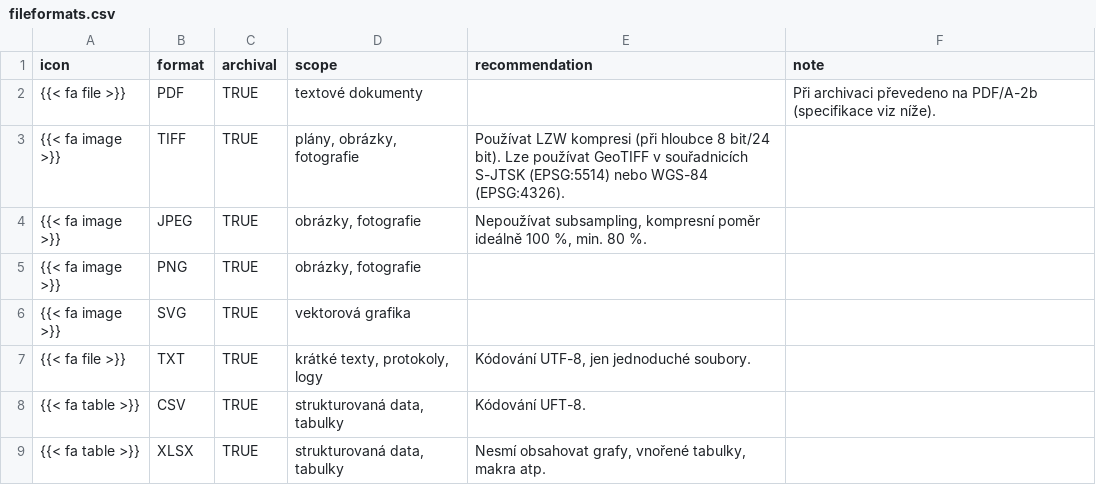
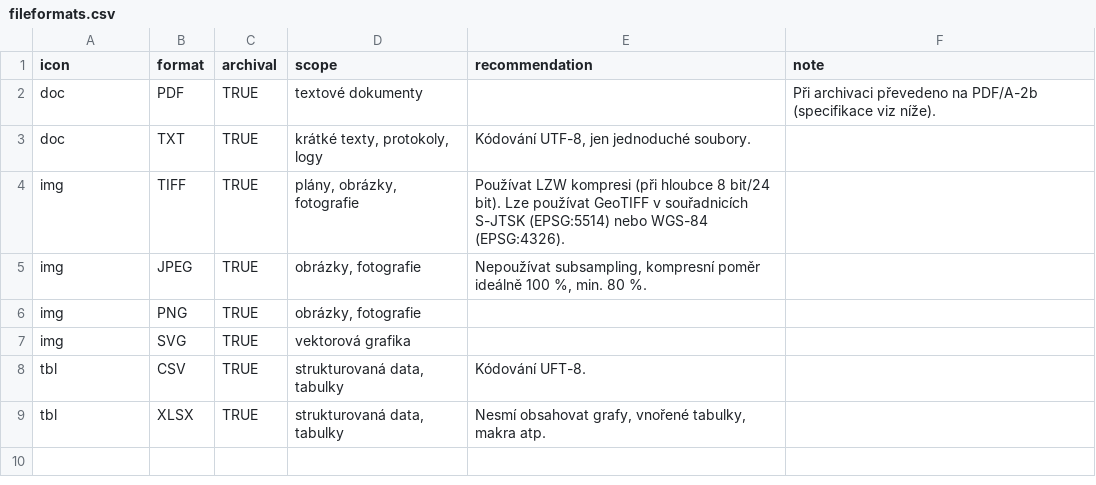
Before and after one commit to ARUP-CAS/aiscr-webamcr-help, a CSV file: amcr/tabs/fileformats.csv, drawn as a sheet.

Commit message:
fix tab. doc. formats fontawesome -> bs icons

```diff
--- a/amcr/tabs/fileformats.csv
+++ b/amcr/tabs/fileformats.csv
@@ -1,9 +1,9 @@
 "icon","format","archival","scope","recommendation","note"
-"{{< fa file >}}","PDF","TRUE","textové dokumenty",,"Při archivaci převedeno na PDF/A-2b (specifikace viz níže)."
-"{{< fa image >}}","TIFF","TRUE","plány, obrázky, fotografie","Používat LZW kompresi (při hloubce 8 bit/24 bit). Lze používat GeoTIFF v souřadnicích S-JTSK (EPSG:5514) nebo WGS-84 (EPSG:4326).",
-"{{< fa image >}}","JPEG","TRUE","obrázky, fotografie","Nepoužívat subsampling, kompresní poměr ideálně 100 %, min. 80 %.",
-"{{< fa image >}}","PNG","TRUE","obrázky, fotografie",,
-"{{< fa image >}}","SVG","TRUE","vektorová grafika",,
-"{{< fa file >}}","TXT","TRUE","krátké texty, protokoly, logy","Kódování UTF-8, jen jednoduché soubory.",
-"{{< fa table >}}","CSV","TRUE","strukturovaná data, tabulky","Kódování UFT-8.",
-"{{< fa table >}}","XLSX","TRUE","strukturovaná data, tabulky","Nesmí obsahovat grafy, vnořené tabulky, makra atp.",
+"doc","PDF","TRUE","textové dokumenty",,"Při archivaci převedeno na PDF/A-2b (specifikace viz níže)."
+"doc","TXT","TRUE","krátké texty, protokoly, logy","Kódování UTF-8, jen jednoduché soubory.",
+"img","TIFF","TRUE","plány, obrázky, fotografie","Používat LZW kompresi (při hloubce 8 bit/24 bit). Lze používat GeoTIFF v souřadnicích S-JTSK (EPSG:5514) nebo WGS-84 (EPSG:4326).",
+"img","JPEG","TRUE","obrázky, fotografie","Nepoužívat subsampling, kompresní poměr ideálně 100 %, min. 80 %.",
+"img","PNG","TRUE","obrázky, fotografie",,
+"img","SVG","TRUE","vektorová grafika",,
+"tbl","CSV","TRUE","strukturovaná data, tabulky","Kódování UFT-8.",
+"tbl","XLSX","TRUE","strukturovaná data, tabulky","Nesmí obsahovat grafy, vnořené tabulky, makra atp.",
```
Also changed, not shown: 1 other file.
